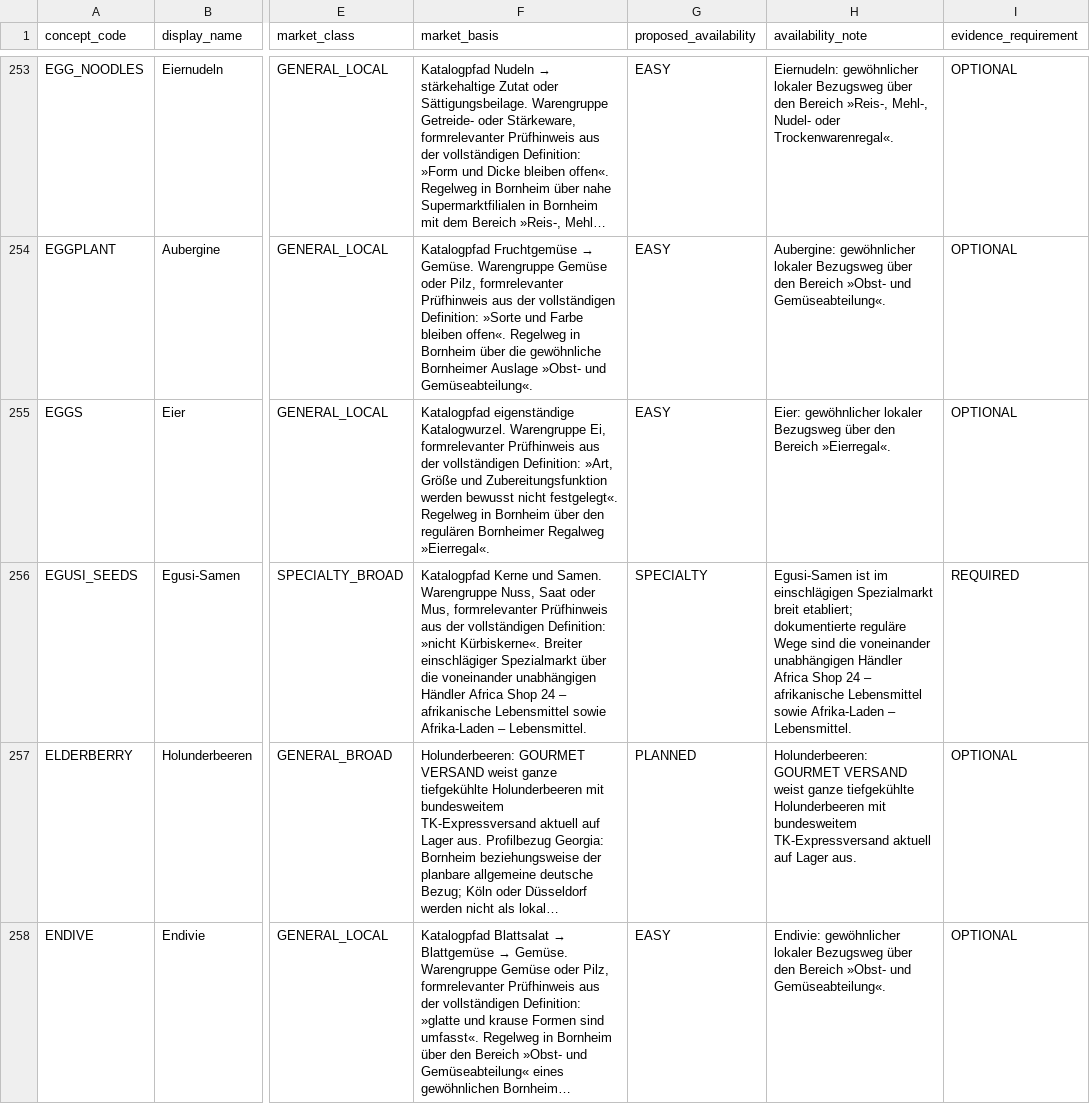
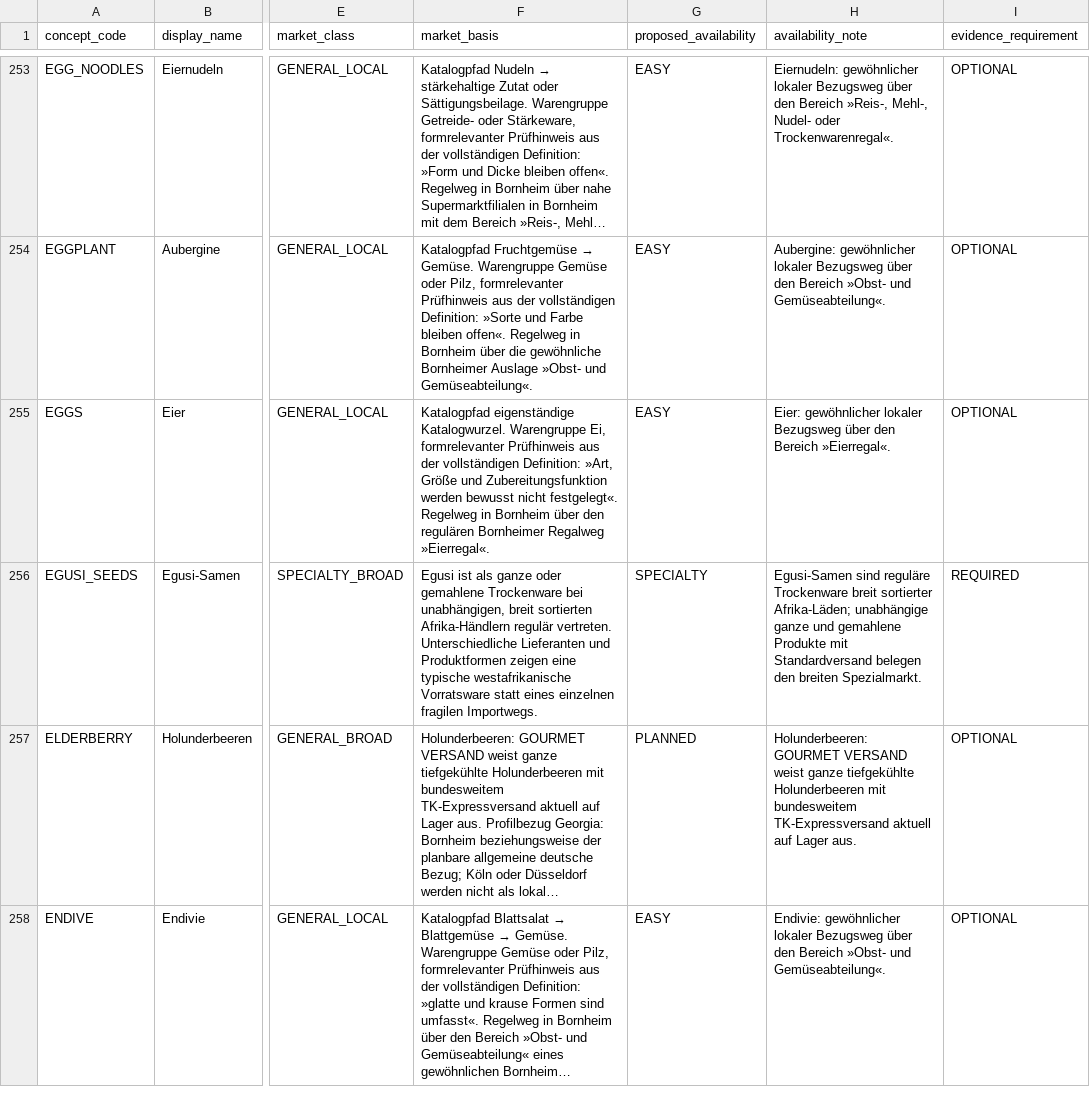
Before and after one commit to venomenon328/mise-en-dice, a CSV file: docs/analysis/availability-novelty-availability-decisions-georgia-v2-20260904.csv, drawn as a sheet; only a part is shown, gaps mark what is left out; long unchanged cells end in …; the diff covers the shown part only; the diff names each change by its address in the sheet, - before the commit and + after, or states it on an @@ line.

```diff
--- a/docs/analysis/availability-novelty-availability-decisions-georgia-v2-20260904.csv
+++ b/docs/analysis/availability-novelty-availability-decisions-georgia-v2-20260904.csv
-F256 (market_basis): Katalogpfad Kerne und Samen. Warengruppe Nuss, Saat oder Mus, formrelevanter Prüfhinweis aus der vollständigen Definition: »nicht Kürbiskerne«. Breiter einschlägiger Spezialmarkt über die voneinander unabhängigen Händler Africa Shop 24 – afrikanische Lebensmittel sowie Afrika-Laden – Lebensmittel.
+F256 (market_basis): Egusi ist als ganze oder gemahlene Trockenware bei unabhängigen, breit sortierten Afrika-Händlern regulär vertreten. Unterschiedliche Lieferanten und Produktformen zeigen eine typische westafrikanische Vorratsware statt eines einzelnen fragilen Importwegs.
-H256 (availability_note): Egusi-Samen ist im einschlägigen Spezialmarkt breit etabliert; dokumentierte reguläre Wege sind die voneinander unabhängigen Händler Africa Shop 24 – afrikanische Lebensmittel sowie Afrika-Laden – Lebensmittel.
+H256 (availability_note): Egusi-Samen sind reguläre Trockenware breit sortierter Afrika-Läden; unabhängige ganze und gemahlene Produkte mit Standardversand belegen den breiten Spezialmarkt.
```
Also changed, not shown: 38 edited cells elsewhere in this file, docs/analysis/availability-novelty-availability-comparison-v2-20260904.tsv, docs/analysis/availability-novelty-availability-evidence-v2-20260904.csv, 9 other files.
